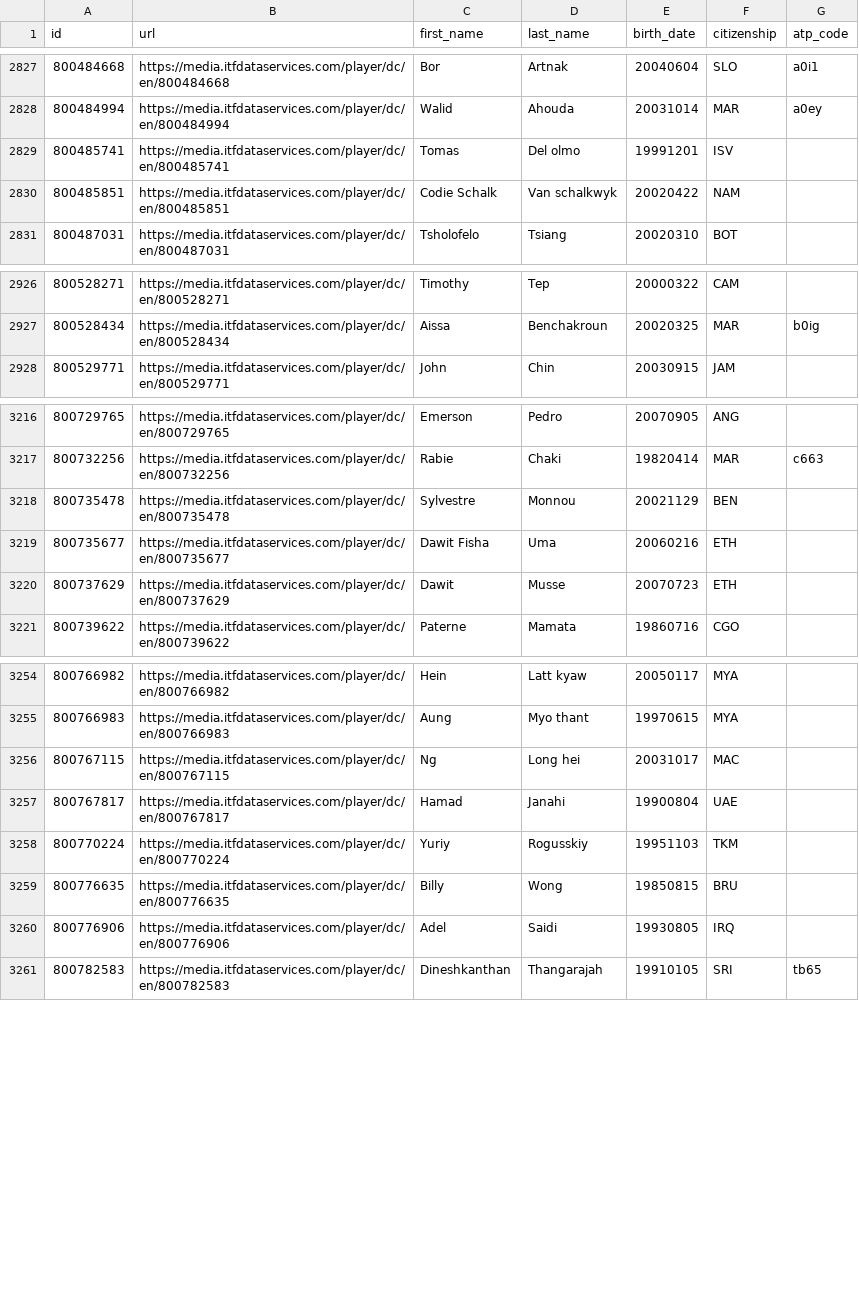
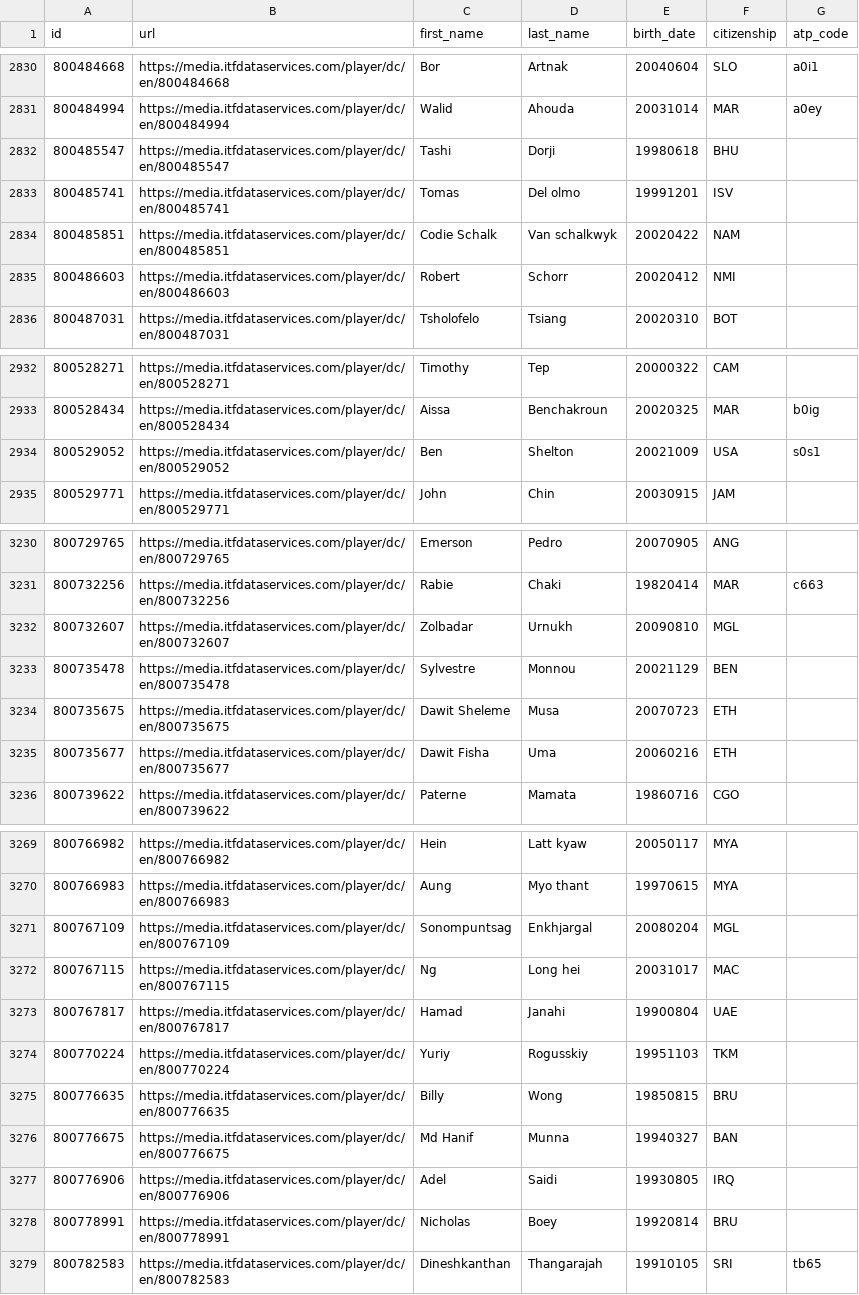
Before and after one commit to msolonskyi/ManTennisData, a CSV file: dc/players.csv, drawn as a sheet; only a part is shown, gaps mark what is left out; removed rows and columns are numbered as before the commit, all else as after; the diff covers the shown part only; the diff names each change by its address in the sheet, - before the commit and + after, or states it on an @@ line.

```diff
--- a/dc/players.csv
+++ b/dc/players.csv
+row 2832: 800485547 | https://media.itfdataservices.com/player/dc/en/800485547 | Tashi | Dorji | 19980618 | BHU
+row 2835: 800486603 | https://media.itfdataservices.com/player/dc/en/800486603 | Robert | Schorr | 20020412 | NMI
+row 2934: 800529052 | https://media.itfdataservices.com/player/dc/en/800529052 | Ben | Shelton | 20021009 | USA | s0s1
+row 3232: 800732607 | https://media.itfdataservices.com/player/dc/en/800732607 | Zolbadar | Urnukh | 20090810 | MGL
+row 3234: 800735675 | https://media.itfdataservices.com/player/dc/en/800735675 | Dawit Sheleme | Musa | 20070723 | ETH
-row 3220: 800737629 | https://media.itfdataservices.com/player/dc/en/800737629 | Dawit | Musse | 20070723 | ETH
+row 3271: 800767109 | https://media.itfdataservices.com/player/dc/en/800767109 | Sonompuntsag | Enkhjargal | 20080204 | MGL
+row 3276: 800776675 | https://media.itfdataservices.com/player/dc/en/800776675 | Md Hanif | Munna | 19940327 | BAN
+row 3278: 800778991 | https://media.itfdataservices.com/player/dc/en/800778991 | Nicholas | Boey | 19920814 | BRU
```
Also changed, not shown: 11 added rows and 1 edited cell elsewhere in this file, 3 other files.
